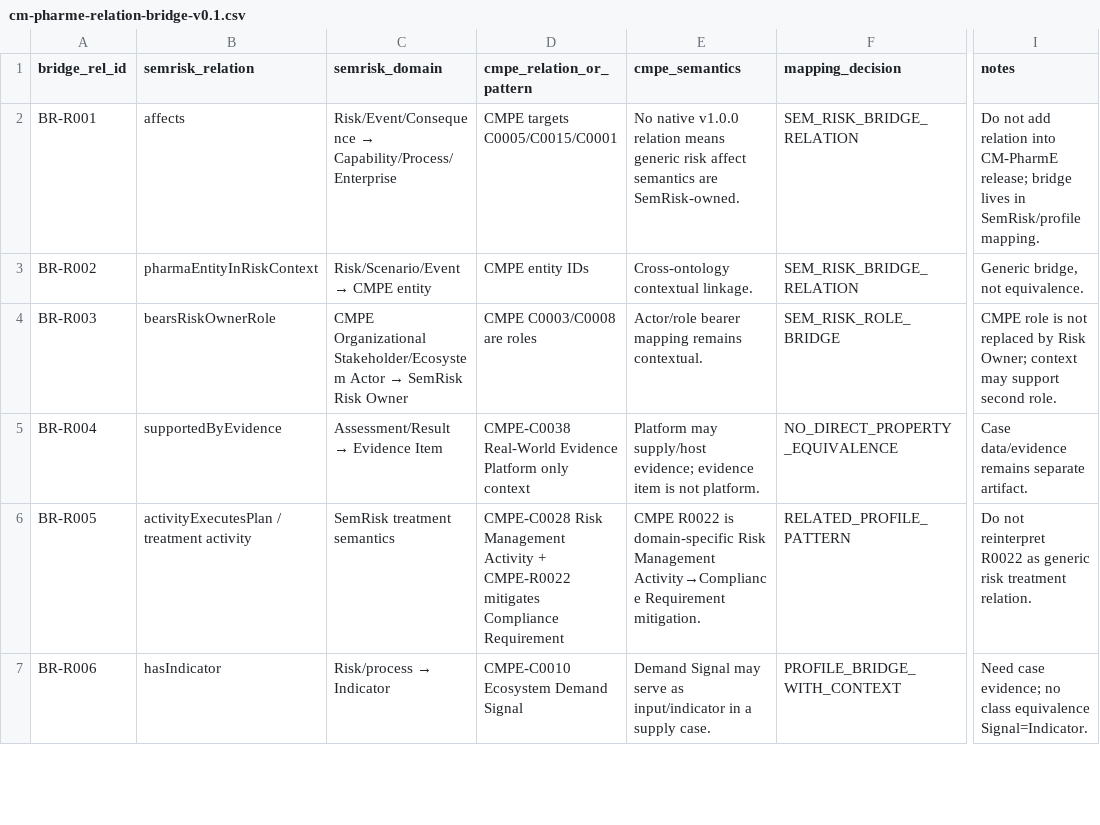
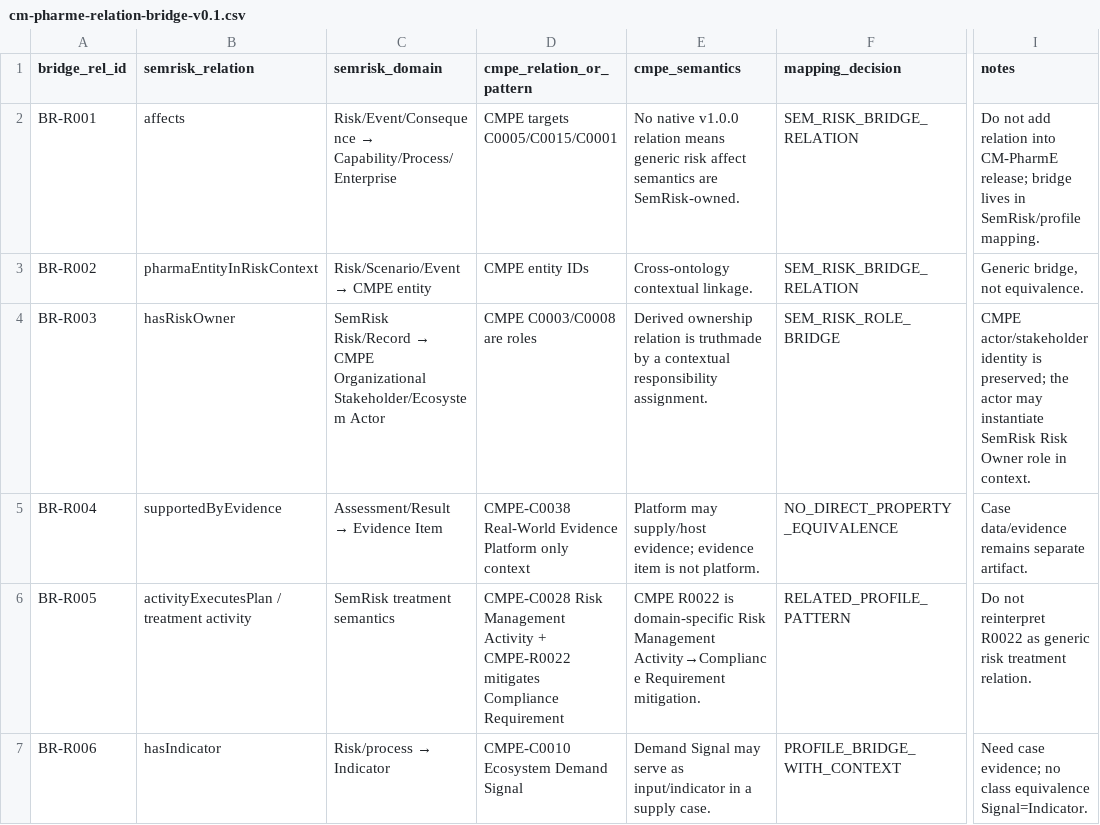
Before and after one commit to ArazSaieArasi3/SemRisk, a CSV file: conceptualization/pharma/cm-pharme-relation-bridge-v0.1.csv, drawn as a sheet; only a part is shown, gaps mark what is left out; the diff names each change by its address in the sheet, - before the commit and + after, or states it on an @@ line.

Commit message:
W3 foundation: propagate Risk Owner relation correction

```diff
--- a/conceptualization/pharma/cm-pharme-relation-bridge-v0.1.csv
+++ b/conceptualization/pharma/cm-pharme-relation-bridge-v0.1.csv
-B4 (semrisk_relation): bearsRiskOwnerRole
+B4 (semrisk_relation): hasRiskOwner
@@ C4 (semrisk_domain): CMPE Organizational Stakeholder/Ecosystem Actor → SemRisk Risk Owner → SemRisk Risk/Record → CMPE Organizational Stakeholder/Ecosystem Actor @@
-E4 (cmpe_semantics): Actor/role bearer mapping remains contextual.
+E4 (cmpe_semantics): Derived ownership relation is truthmade by a contextual responsibility assignment.
-I4 (notes): CMPE role is not replaced by Risk Owner; context may support second role.
+I4 (notes): CMPE actor/stakeholder identity is preserved; the actor may instantiate SemRisk Risk Owner role in context.
```
